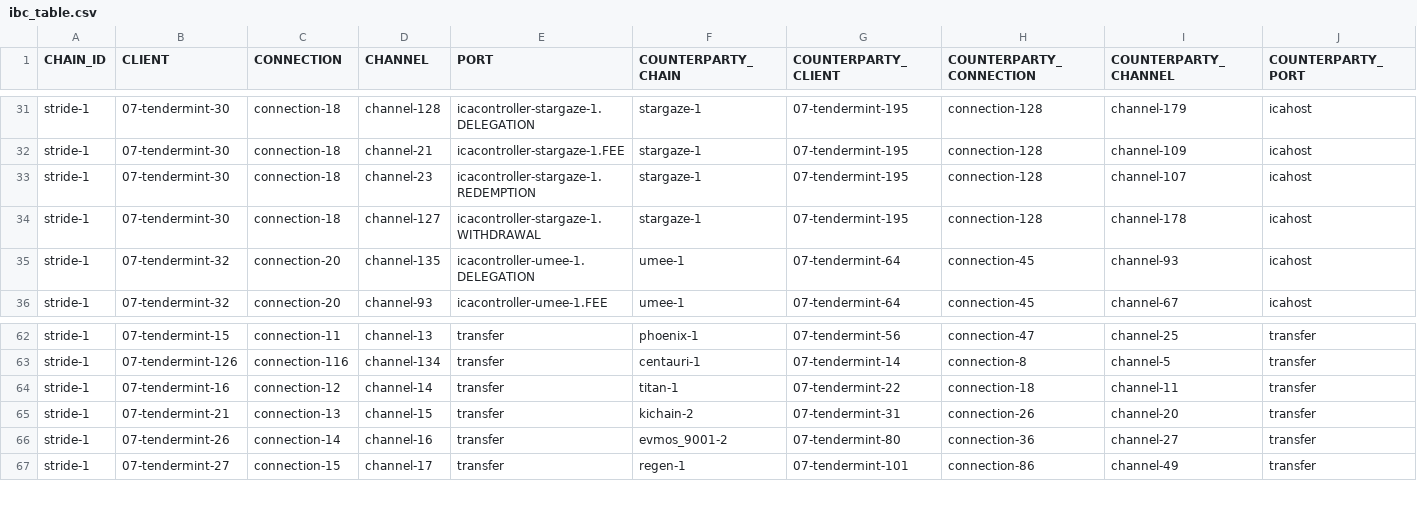
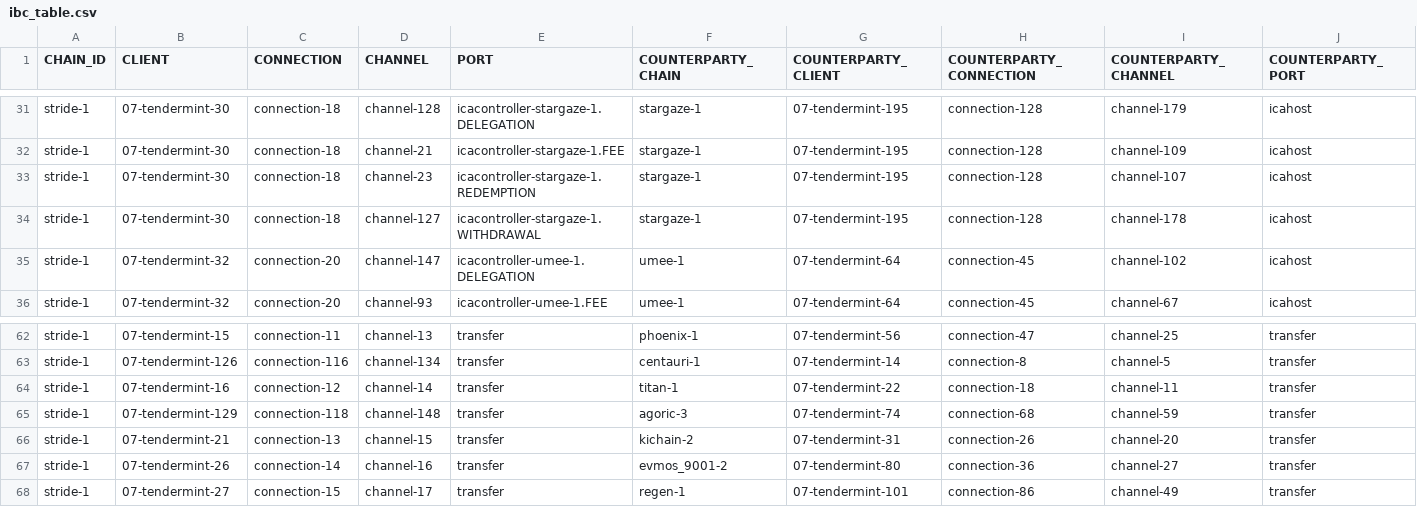
Before and after one commit to clemensgg/ibc-tables, a CSV file: stride/ibc_table.csv, drawn as a sheet; only a part is shown, gaps mark what is left out.

```diff
--- a/stride/ibc_table.csv
+++ b/stride/ibc_table.csv
@@ -34,3 +34,3 @@ stride-1, 07-tendermint-30, connection-18, channel-23, icacontroller-stargaze-1.
 stride-1, 07-tendermint-30, connection-18, channel-127, icacontroller-stargaze-1.WITHDRAWAL, stargaze-1, 07-tendermint-195, connection-128, channel-178, icahost
-stride-1, 07-tendermint-32, connection-20, channel-135, icacontroller-umee-1.DELEGATION, umee-1, 07-tendermint-64, connection-45, channel-93, icahost
+stride-1, 07-tendermint-32, connection-20, channel-147, icacontroller-umee-1.DELEGATION, umee-1, 07-tendermint-64, connection-45, channel-102, icahost
 stride-1, 07-tendermint-32, connection-20, channel-93, icacontroller-umee-1.FEE, umee-1, 07-tendermint-64, connection-45, channel-67, icahost
@@ -64,2 +64,3 @@ stride-1, 07-tendermint-126, connection-116, channel-134, transfer, centauri-1,
 stride-1, 07-tendermint-16, connection-12, channel-14, transfer, titan-1, 07-tendermint-22, connection-18, channel-11, transfer
+stride-1, 07-tendermint-129, connection-118, channel-148, transfer, agoric-3, 07-tendermint-74, connection-68, channel-59, transfer
 stride-1, 07-tendermint-21, connection-13, channel-15, transfer, kichain-2, 07-tendermint-31, connection-26, channel-20, transfer
```
